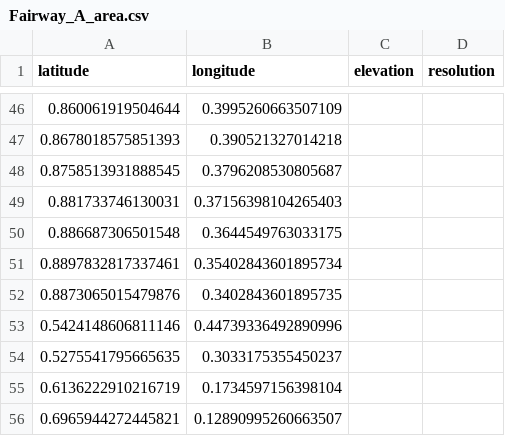
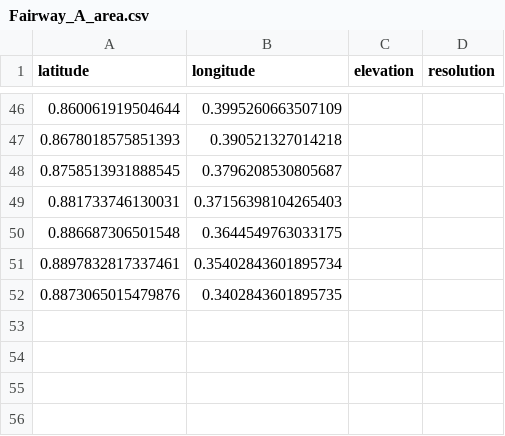
Before and after one commit to MaddHatt-PM/golf-course-data-processors, a CSV file: FeatureTool/SavedAreas/AshevilleClub/Fairway_A_area.csv, drawn as a sheet; only a part is shown, gaps mark what is left out; the diff names each change by its address in the sheet, - before the commit and + after, or states it on an @@ line.

Commit message:
right click pops the last area point placed

```diff
--- a/FeatureTool/SavedAreas/AshevilleClub/Fairway_A_area.csv
+++ b/FeatureTool/SavedAreas/AshevilleClub/Fairway_A_area.csv
-row 53: 0.5424148606811146 | 0.44739336492890996
-row 54: 0.5275541795665635 | 0.3033175355450237
-row 55: 0.6136222910216719 | 0.1734597156398104
-row 56: 0.6965944272445821 | 0.12890995260663507
```
Also changed, not shown: 2 other files.
